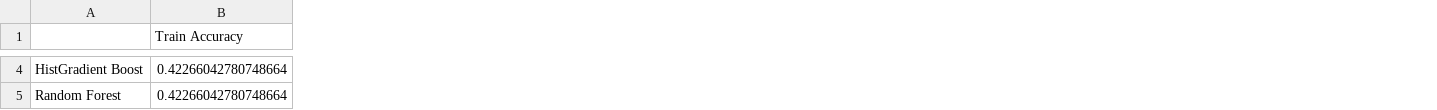
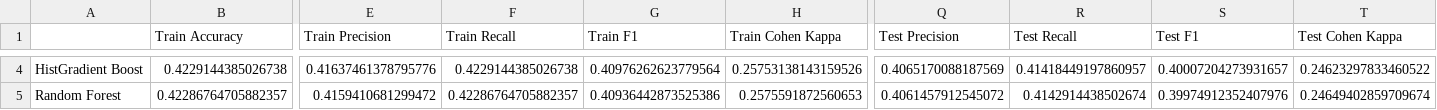
Before and after one commit to tim-lemm/Bikeability-Assessment-Tool, a CSV file: outputs/model_results/benchmark/results_shufflesplit.csv, drawn as a sheet; only a part is shown, gaps mark what is left out; the diff covers the shown part only; the diff names each change by its address in the sheet, - before the commit and + after, or states it on an @@ line.

```diff
--- a/outputs/model_results/benchmark/results_shufflesplit.csv
+++ b/outputs/model_results/benchmark/results_shufflesplit.csv
+column E (Train Precision), rows 4-5: 0.41637461378795776 | 0.4159410681299472
+column F (Train Recall), rows 4-5: 0.4229144385026738 | 0.42286764705882357
+column G (Train F1), rows 4-5: 0.40976262623779564 | 0.40936442873525386
+column H (Train Cohen Kappa), rows 4-5: 0.25753138143159526 | 0.2575591872560653
+column Q (Test Precision), rows 4-5: 0.4065170088187569 | 0.4061457912545072
+column R (Test Recall), rows 4-5: 0.41418449197860957 | 0.4142914438502674
+column S (Test F1), rows 4-5: 0.40007204273931657 | 0.39974912352407976
+column T (Test Cohen Kappa), rows 4-5: 0.24623297833460522 | 0.24649402859709674
-B4 (Train Accuracy): 0.42266042780748664
+B4 (Train Accuracy): 0.4229144385026738
-B5 (Train Accuracy): 0.42266042780748664
+B5 (Train Accuracy): 0.42286764705882357
```
Also changed, not shown: 1 added row and 76 edited cells elsewhere in this file, outputs/model_results/benchmark/results_GS_RandomForestClassifier.csv, outputs/model_results/benchmark/results_shufflesplit_gb.csv, 13 other files.
